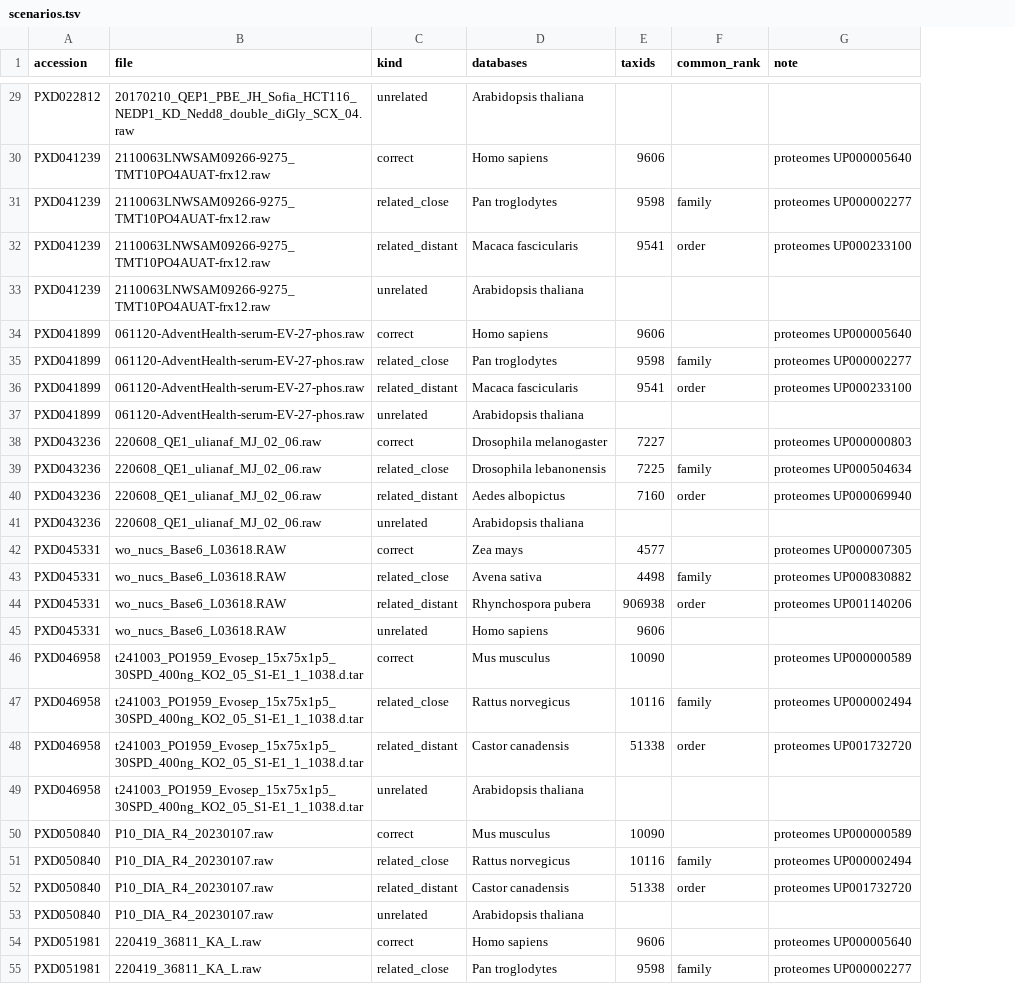
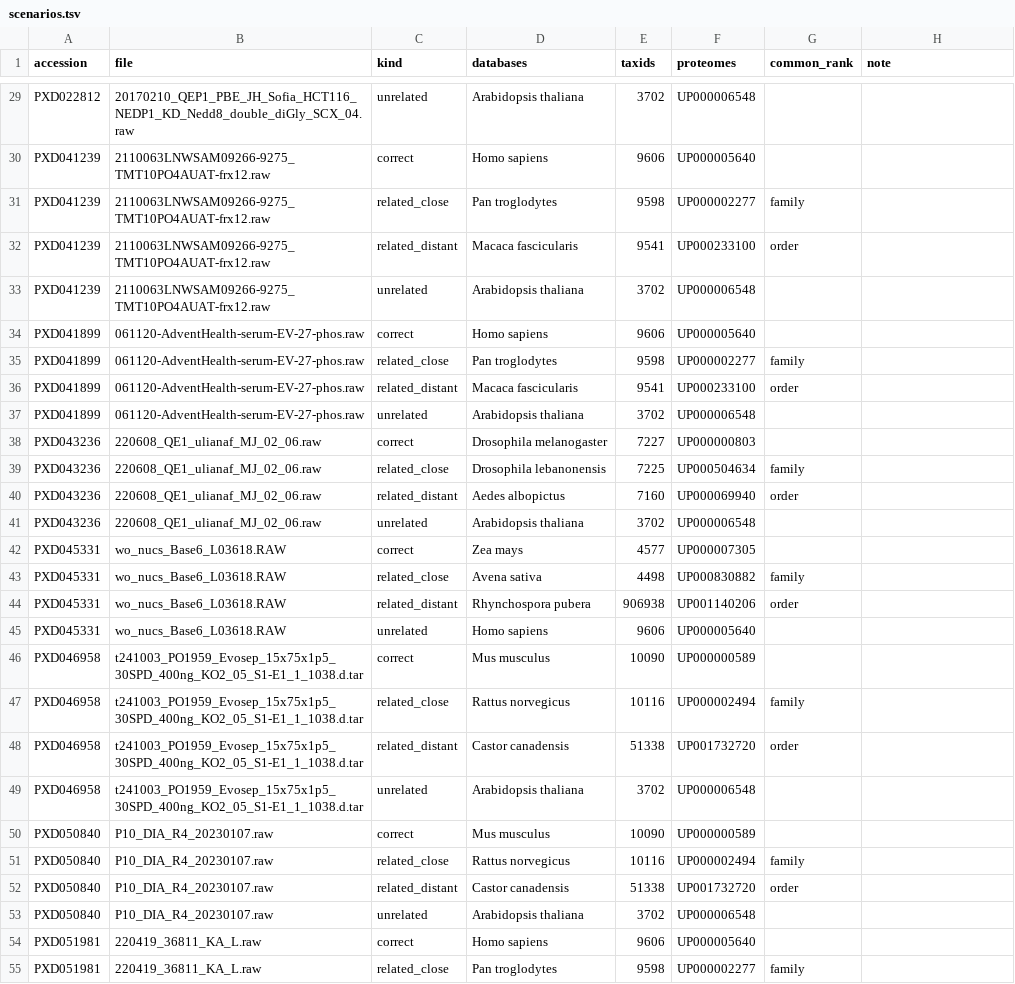
Before and after one commit to okohlbacher/prose-auto, a TSV file: acceptance/0.1.12/scenarios.tsv, drawn as a sheet; only a part is shown, gaps mark what is left out; addresses are those after the commit; the diff covers the shown part only; the diff names each change by its address in the sheet, - before the commit and + after, or states it on an @@ line.

```diff
--- a/acceptance/0.1.12/scenarios.tsv
+++ b/acceptance/0.1.12/scenarios.tsv
+column F (proteomes), rows 29-55: UP000006548 | UP000005640 | UP000002277 | UP000233100 | UP000006548 | UP000005640 | UP000002277 | UP000233100 | UP000006548 | UP000000803 | UP000504634 | UP000069940 | UP000006548 | UP000007305 | UP000830882 | UP001140206 | UP000005640 | UP000000589 | UP000002494 | UP001732720 | UP000006548 | UP000000589 | UP000002494 | UP001732720 | UP000006548 | UP000005640 | UP000002277
-E29 (taxids): (empty)
+E29 (taxids): 3702
-H30 (note): proteomes UP000005640
+H30 (note): (empty)
-H31 (note): proteomes UP000002277
+H31 (note): (empty)
-H32 (note): proteomes UP000233100
+H32 (note): (empty)
-E33 (taxids): (empty)
+E33 (taxids): 3702
-H34 (note): proteomes UP000005640
+H34 (note): (empty)
-H35 (note): proteomes UP000002277
+H35 (note): (empty)
-H36 (note): proteomes UP000233100
+H36 (note): (empty)
-E37 (taxids): (empty)
+E37 (taxids): 3702
-H38 (note): proteomes UP000000803
+H38 (note): (empty)
-H39 (note): proteomes UP000504634
+H39 (note): (empty)
-H40 (note): proteomes UP000069940
+H40 (note): (empty)
-E41 (taxids): (empty)
+E41 (taxids): 3702
-H42 (note): proteomes UP000007305
+H42 (note): (empty)
-H43 (note): proteomes UP000830882
+H43 (note): (empty)
-H44 (note): proteomes UP001140206
+H44 (note): (empty)
-H46 (note): proteomes UP000000589
+H46 (note): (empty)
-H47 (note): proteomes UP000002494
+H47 (note): (empty)
-H48 (note): proteomes UP001732720
+H48 (note): (empty)
-E49 (taxids): (empty)
+E49 (taxids): 3702
-H50 (note): proteomes UP000000589
+H50 (note): (empty)
-H51 (note): proteomes UP000002494
+H51 (note): (empty)
-H52 (note): proteomes UP001732720
+H52 (note): (empty)
-E53 (taxids): (empty)
+E53 (taxids): 3702
-H54 (note): proteomes UP000005640
+H54 (note): (empty)
-H55 (note): proteomes UP000002277
+H55 (note): (empty)
```
Also changed, not shown: 3 removed rows and 129 edited cells elsewhere in this file, acceptance/0.1.12/uniprot/queries.tsv, 19 other files.
